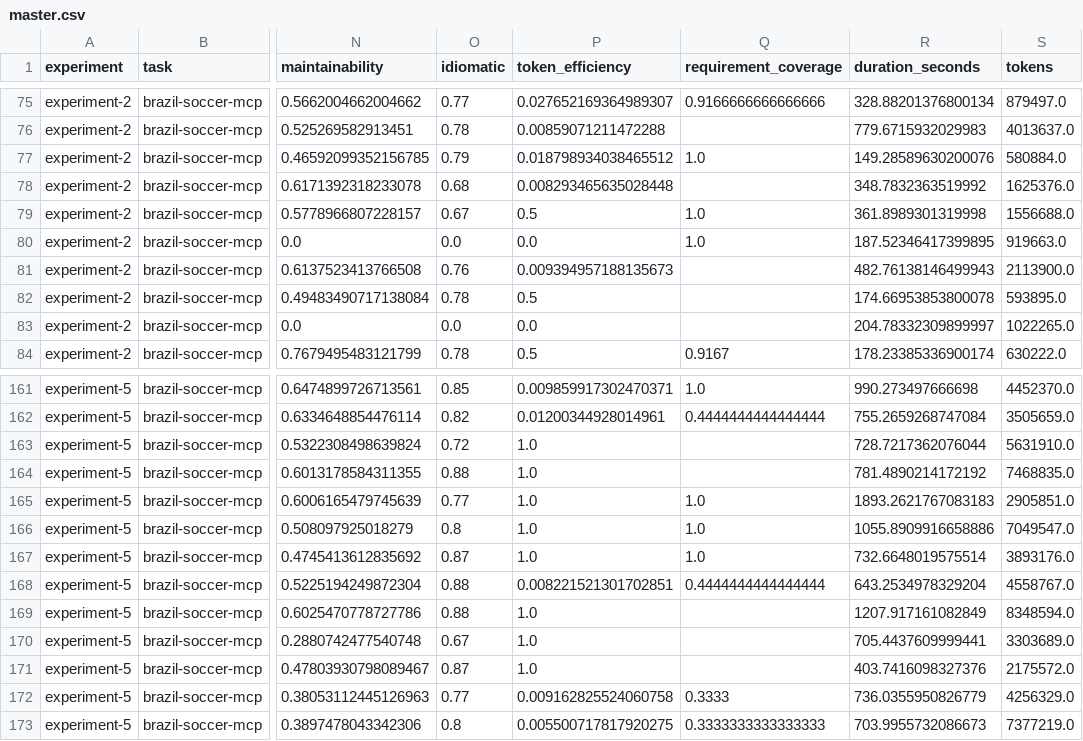
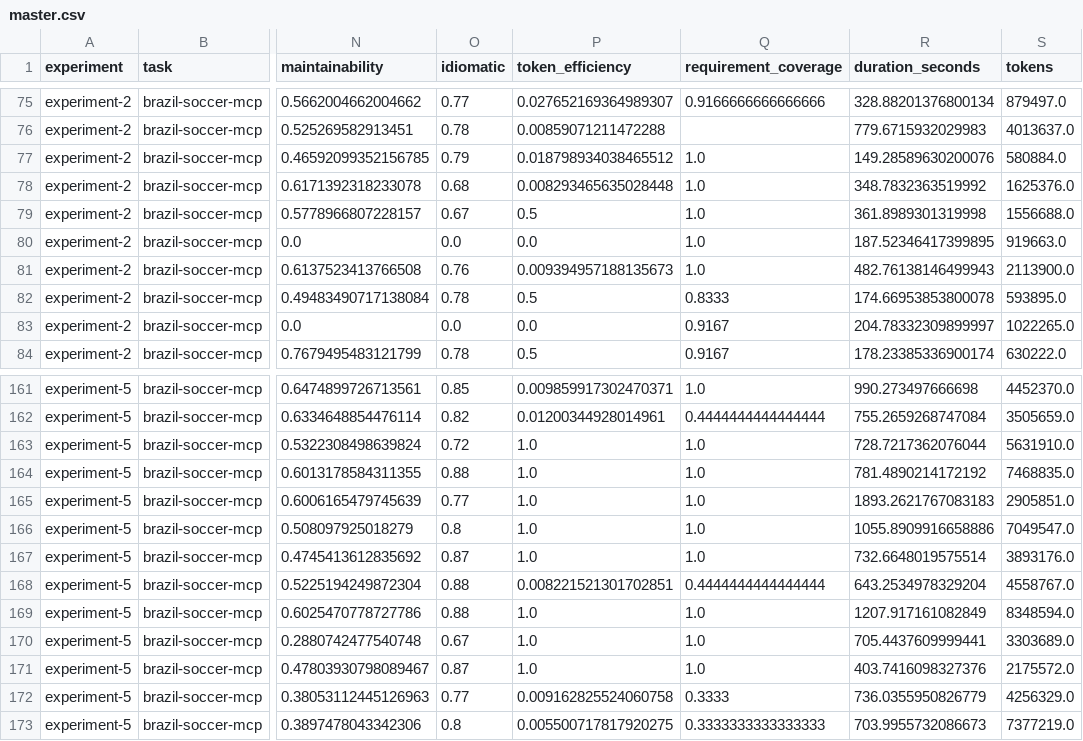
Before and after one commit to adrianco/retort, a CSV file: master.csv, drawn as a sheet; only a part is shown, gaps mark what is left out; the diff names each change by its address in the sheet, - before the commit and + after, or states it on an @@ line.

```diff
--- a/master.csv
+++ b/master.csv
-Q78 (requirement_coverage): (empty)
+Q78 (requirement_coverage): 1.0
-Q81 (requirement_coverage): (empty)
+Q81 (requirement_coverage): 1.0
-Q82 (requirement_coverage): (empty)
+Q82 (requirement_coverage): 0.8333
-Q83 (requirement_coverage): (empty)
+Q83 (requirement_coverage): 0.9167
-Q163:Q164 (requirement_coverage): (empty)
+Q163:Q164 (requirement_coverage): 1.0
-Q169:Q171 (requirement_coverage): (empty)
+Q169:Q171 (requirement_coverage): 1.0
```
Also changed, not shown: 3 other files.
